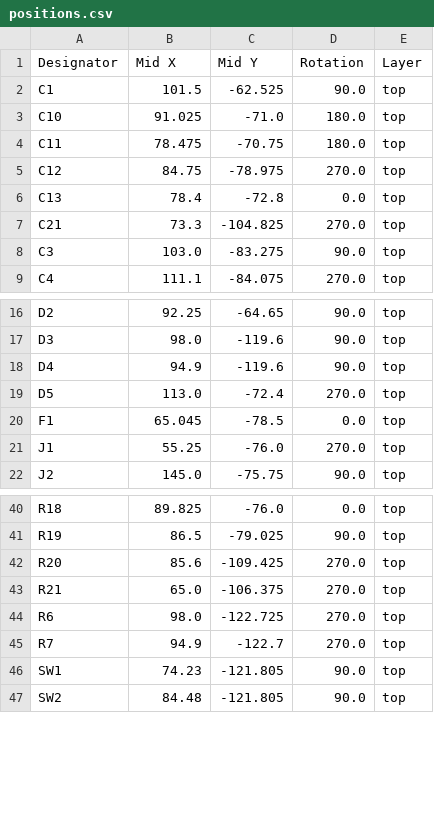
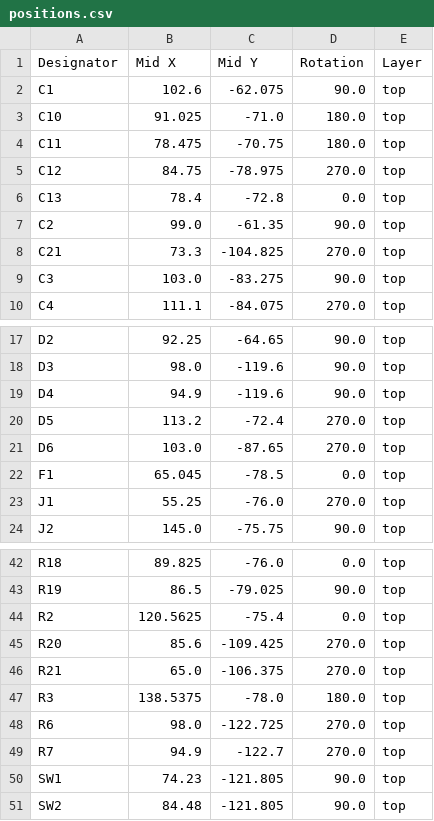
Before and after one commit to xy-kasumi/Spark-pulser, a CSV file: pcb/PULSER-testboard-hv/production/positions.csv, drawn as a sheet; only a part is shown, gaps mark what is left out.

```diff
--- a/pcb/PULSER-testboard-hv/production/positions.csv
+++ b/pcb/PULSER-testboard-hv/production/positions.csv
@@ -1,3 +1,3 @@
 Designator,Mid X,Mid Y,Rotation,Layer
-C1,101.5,-62.525,90.0,top
+C1,102.6,-62.075,90.0,top
 C10,91.025,-71.0,180.0,top
@@ -6,2 +6,3 @@ C12,84.75,-78.975,270.0,top
 C13,78.4,-72.8,0.0,top
+C2,99.0,-61.35,90.0,top
 C21,73.3,-104.825,270.0,top
@@ -18,3 +19,4 @@ D3,98.0,-119.6,90.0,top
 D4,94.9,-119.6,90.0,top
-D5,113.0,-72.4,270.0,top
+D5,113.2,-72.4,270.0,top
+D6,103.0,-87.65,270.0,top
 F1,65.045,-78.5,0.0,top
@@ -41,4 +43,6 @@ R18,89.825,-76.0,0.0,top
 R19,86.5,-79.025,90.0,top
+R2,120.5625,-75.4,0.0,top
 R20,85.6,-109.425,270.0,top
 R21,65.0,-106.375,270.0,top
+R3,138.5375,-78.0,180.0,top
 R6,98.0,-122.725,270.0,top
```
Also changed, not shown: pcb/PULSER-testboard-hv/production/bom.csv, pcb/PULSER-testboard-hv/production/designators.csv, 5 other files.
